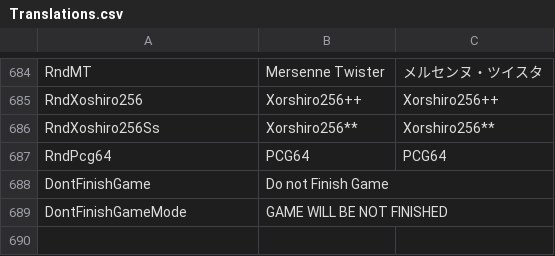
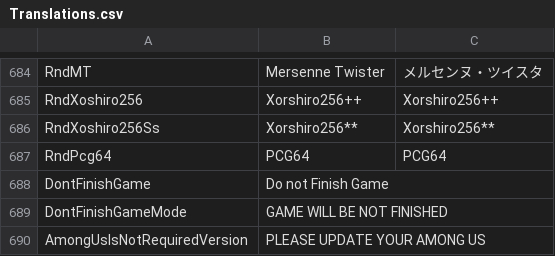
Before and after one commit to Shota-Sunada/RebuildUs, a CSV file: Translations.csv, drawn as a sheet; only a part is shown, gaps mark what is left out.

```diff
--- a/Translations.csv
+++ b/Translations.csv
@@ -689 +689,2 @@ DontFinishGame,Do not Finish Game,
 DontFinishGameMode,GAME WILL BE NOT FINISHED,
+AmongUsIsNotRequiredVersion,PLEASE UPDATE YOUR AMONG US,
```
Also changed, not shown: 3 other files.
